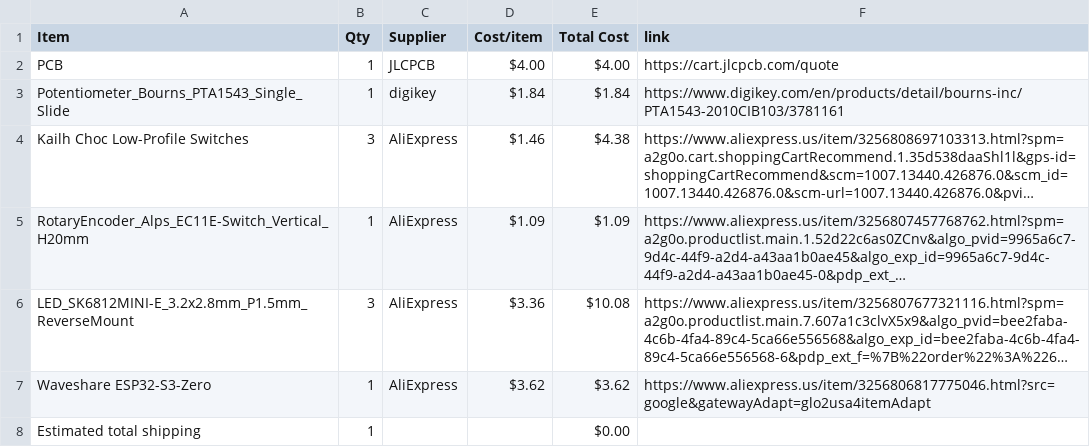
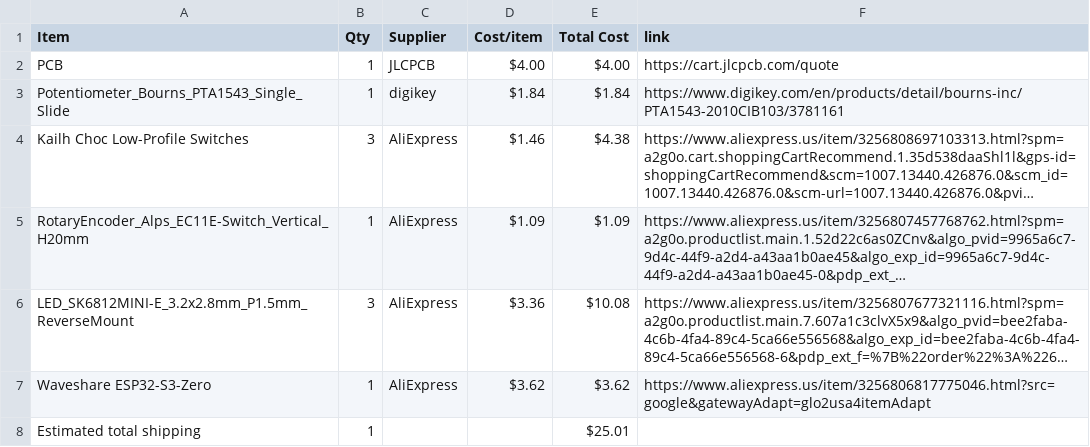
Before and after one commit to vincent2013lam-commits/HYP3RN0VA-HA3K, a CSV file: BOM.csv, drawn as a sheet; long unchanged cells end in …; the diff names each change by its address in the sheet, - before the commit and + after, or states it on an @@ line.

Commit message:
Change estimated total shipping cost to $25.01
Updated estimated total shipping cost in BOM.csv.

```diff
--- a/BOM.csv
+++ b/BOM.csv
-E8 (Total Cost): $0.00
+E8 (Total Cost): $25.01
```
